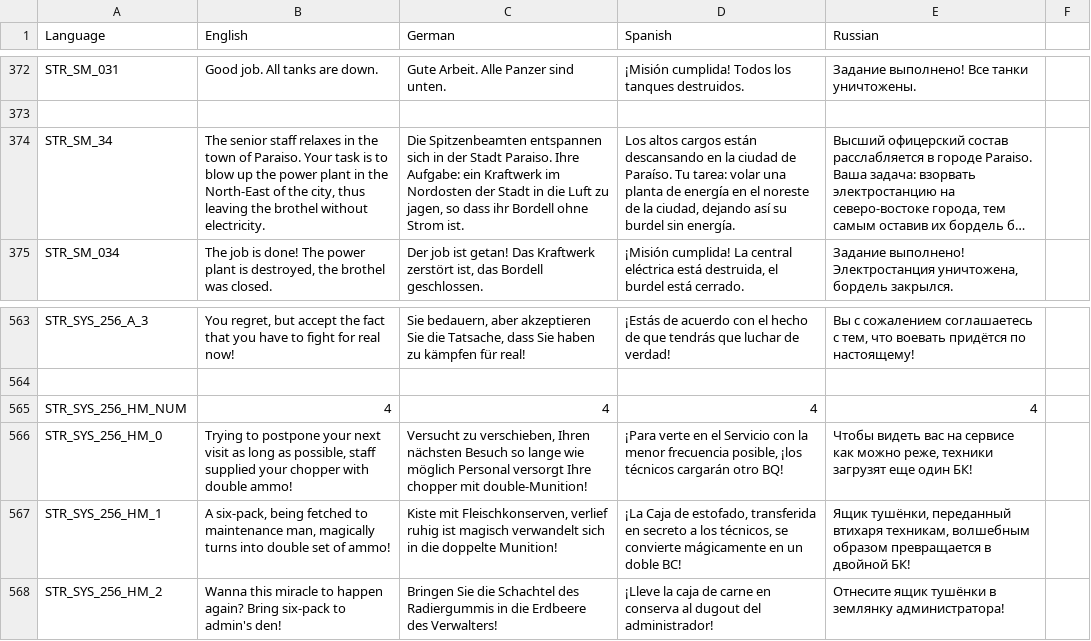
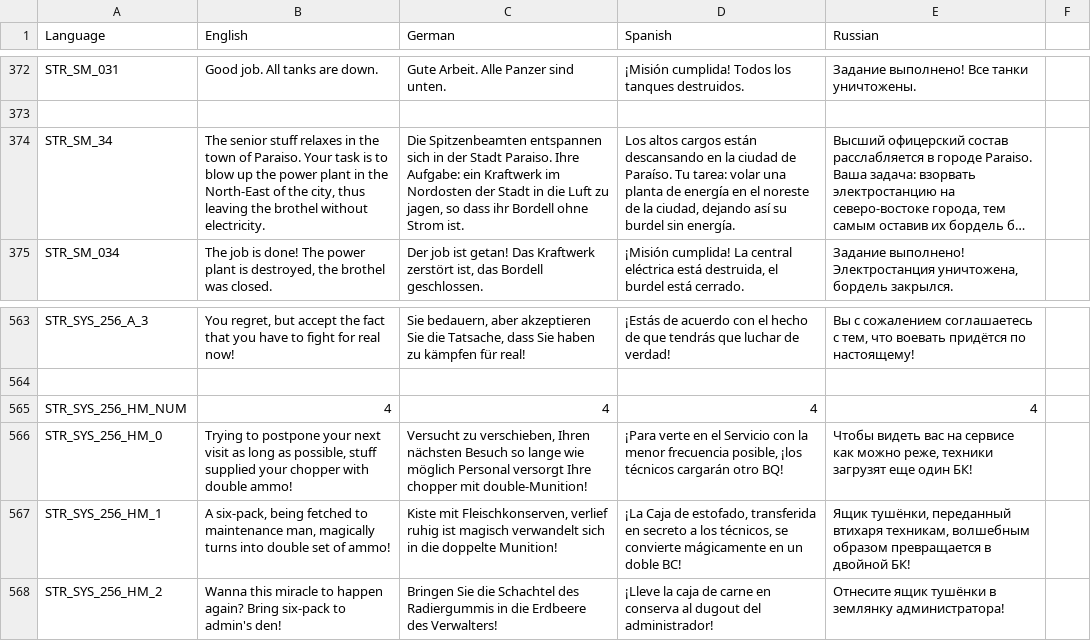
Before and after one commit to sygsky/Domination-for-Red-Engineers-server, a CSV file: stringtable.csv, drawn as a sheet; only a part is shown, gaps mark what is left out; long unchanged cells end in …; the diff names each change by its address in the sheet, - before the commit and + after, or states it on an @@ line.

```diff
--- a/stringtable.csv
+++ b/stringtable.csv
-B374 (English): The senior staff relaxes in…
+B374 (English): The senior stuff relaxes in…
-B566 (English): …as possible, staff supplied your…
+B566 (English): …as possible, stuff supplied your…
```
Also changed, not shown: 2 other files.
